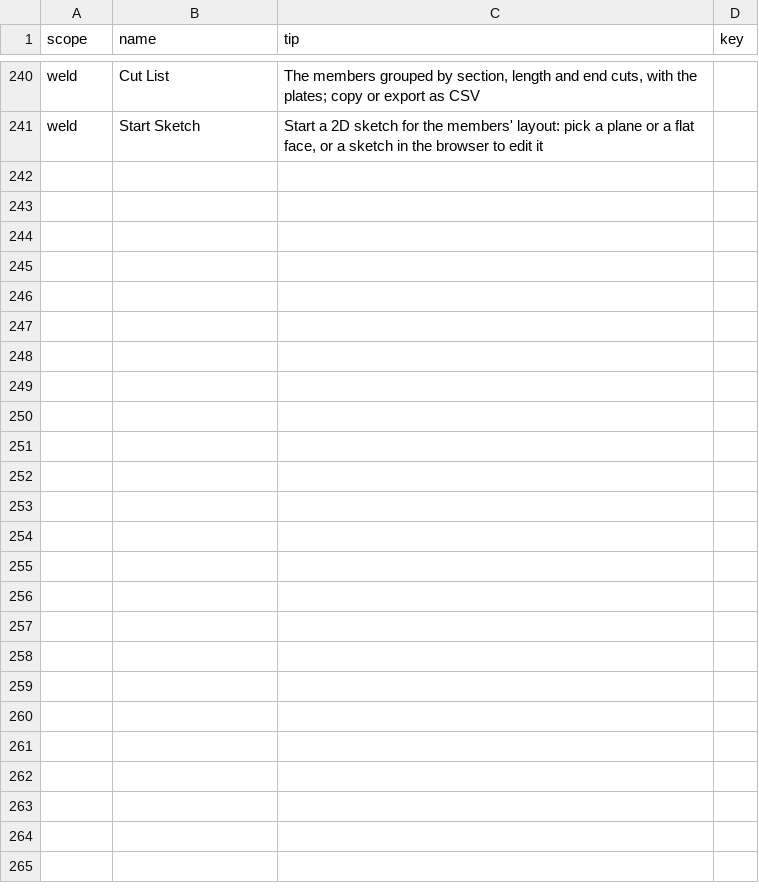
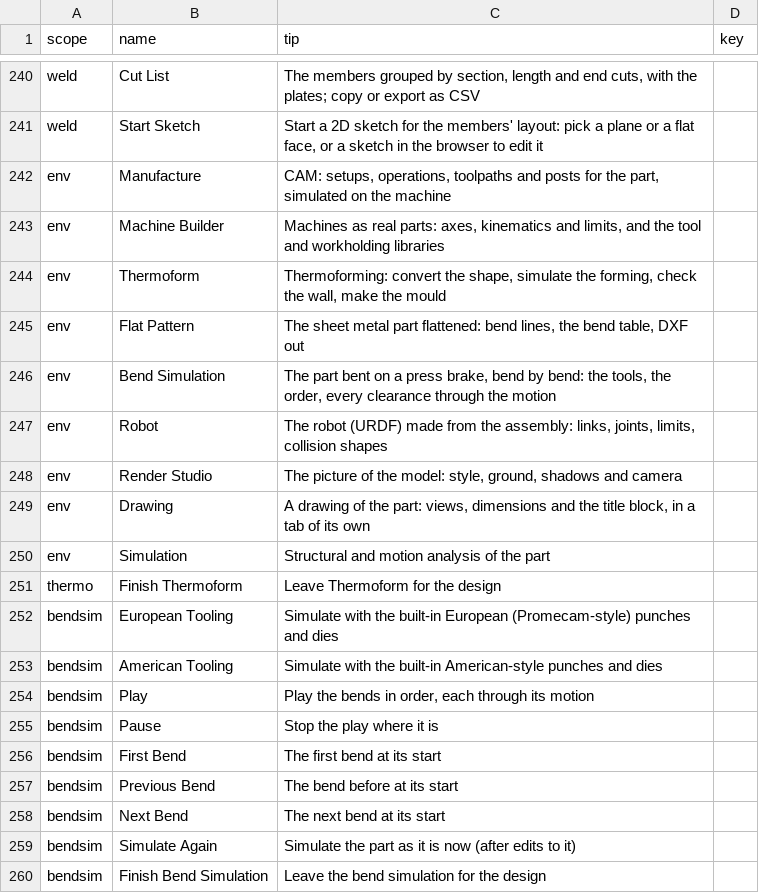
Before and after one commit to David-Bascom05/forgeCAD, a CSV file: interface/forge-render/data/tool_tips.csv, drawn as a sheet; only a part is shown, gaps mark what is left out; the diff covers the shown part only; the diff names each change by its address in the sheet, - before the commit and + after, or states it on an @@ line.

```diff
--- a/interface/forge-render/data/tool_tips.csv
+++ b/interface/forge-render/data/tool_tips.csv
+row 242: env | Manufacture | CAM: setups, operations, toolpaths and posts for the part, simulated on the machine
+row 243: env | Machine Builder | Machines as real parts: axes, kinematics and limits, and the tool and workholding libraries
+row 244: env | Thermoform | Thermoforming: convert the shape, simulate the forming, check the wall, make the mould
+row 245: env | Flat Pattern | The sheet metal part flattened: bend lines, the bend table, DXF out
+row 246: env | Bend Simulation | The part bent on a press brake, bend by bend: the tools, the order, every clearance through the motion
+row 247: env | Robot | The robot (URDF) made from the assembly: links, joints, limits, collision shapes
+row 248: env | Render Studio | The picture of the model: style, ground, shadows and camera
+row 249: env | Drawing | A drawing of the part: views, dimensions and the title block, in a tab of its own
+row 250: env | Simulation | Structural and motion analysis of the part
+row 251: thermo | Finish Thermoform | Leave Thermoform for the design
+row 252: bendsim | European Tooling | Simulate with the built-in European (Promecam-style) punches and dies
+row 253: bendsim | American Tooling | Simulate with the built-in American-style punches and dies
+row 254: bendsim | Play | Play the bends in order, each through its motion
+row 255: bendsim | Pause | Stop the play where it is
+row 256: bendsim | First Bend | The first bend at its start
+row 257: bendsim | Previous Bend | The bend before at its start
+row 258: bendsim | Next Bend | The next bend at its start
+row 259: bendsim | Simulate Again | Simulate the part as it is now (after edits to it)
+row 260: bendsim | Finish Bend Simulation | Leave the bend simulation for the design
```
Also changed, not shown: 10 added rows elsewhere in this file, 26 other files.
